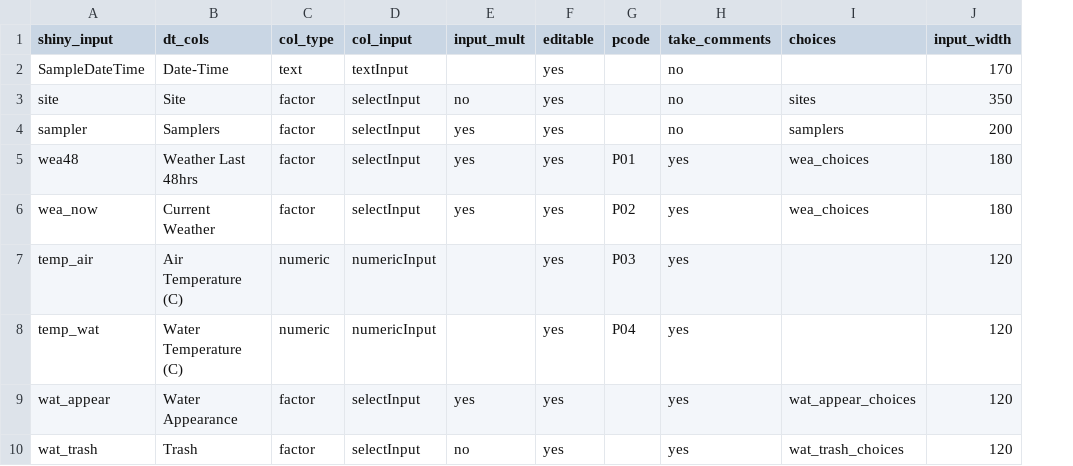
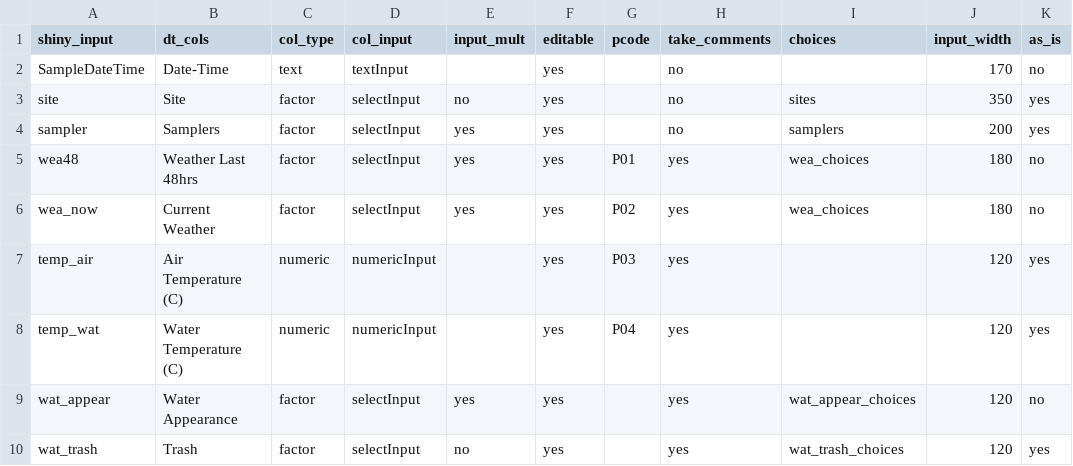
Before and after one commit to dancrocker/BRCWQDM, a CSV file: data/table_fields.csv, drawn as a sheet; only a part is shown; the diff names each change by its address in the sheet, - before the commit and + after, or states it on an @@ line.

Commit message:
Added col in table_fields indicating which shiny inputs are as-is vs need reactive processing; Added all reactive expr for multi select inputs; Fixed mod_editDT so that multi-select options can be updated; Eliminated factor data types to avoid error when trying to coerce new factor levels

```diff
--- a/data/table_fields.csv
+++ b/data/table_fields.csv
+column K (as_is), rows 2-10: no | yes | yes | no | no | yes | yes | no | yes
```
Also changed, not shown: 3 other files.
